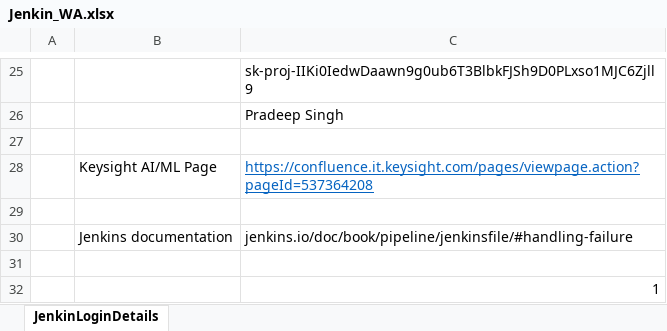
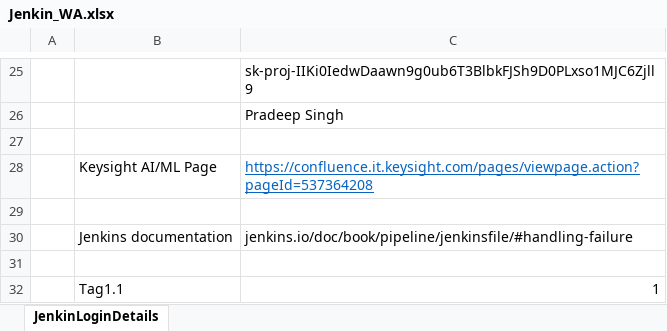
Before and after one commit to singh10021983/C-JenkinCode, an Excel workbook: Jenkin_WA.xlsx, sheet JenkinLoginDetails, drawn as a sheet; only a part is shown, gaps mark what is left out; values as stored, in another font and other column widths than the file's, no borders; the diff names each change by its address in the sheet, - before the commit and + after, or states it on an @@ line.

Commit message:
Excel FIle Updated

```diff
--- a/Jenkin_WA.xlsx (sheet JenkinLoginDetails)
+++ b/Jenkin_WA.xlsx (sheet JenkinLoginDetails)
-B32: (empty)
+B32: Tag1.1
```
